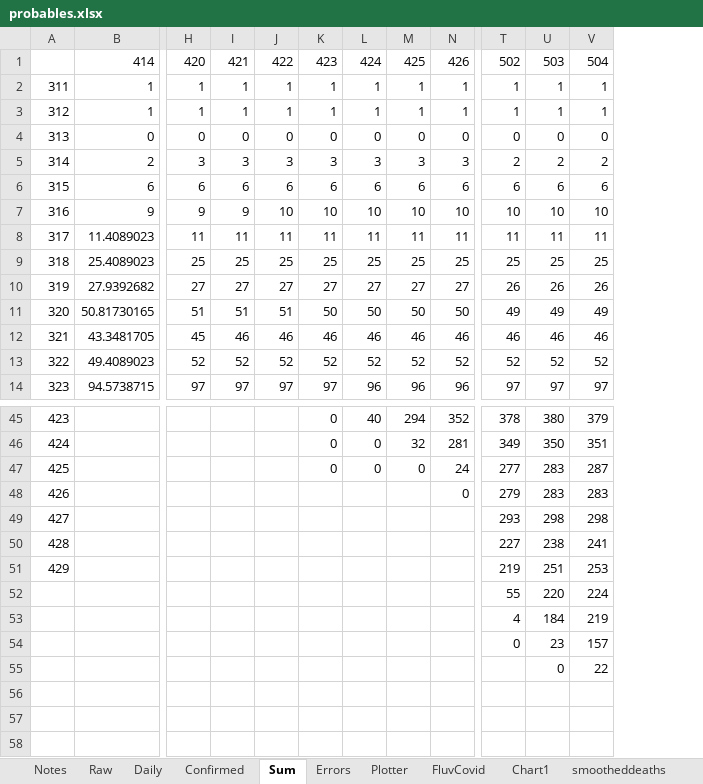
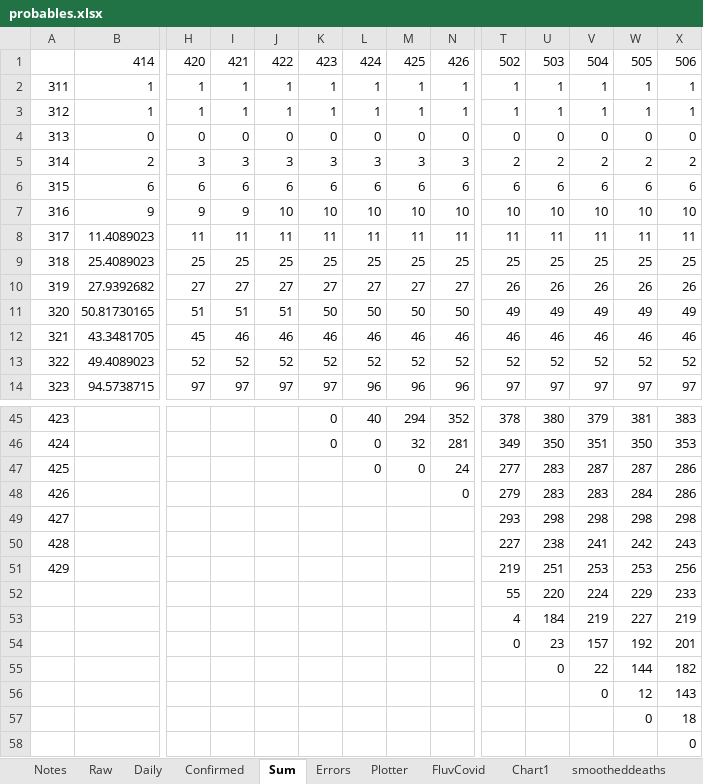
Before and after one commit to cgseife/nyccovid, an Excel workbook: excelsheets/probables.xlsx, sheet Sum, drawn as a sheet; only a part is shown, gaps mark what is left out; values as stored, in another font and other column widths than the file's, no borders; rows hold the shown columns only; the diff names each change by its address in the sheet, - before the commit and + after, or states it on an @@ line.

```diff
--- a/excelsheets/probables.xlsx (sheet Sum)
+++ b/excelsheets/probables.xlsx (sheet Sum)
+column W, rows 1-14: 505 | 1 | 1 | 0 | 2 | 6 | 10 | 11 | 25 | 26 | 49 | 46 | 52 | 97; rows 45-55: 381 | 350 | 287 | 284 | 298 | 242 | 253 | 229 | 227 | 192 | 144
+column X, rows 1-14: 506 | 1 | 1 | 0 | 2 | 6 | 10 | 11 | 25 | 26 | 49 | 46 | 52 | 97; rows 45-55: 383 | 353 | 286 | 286 | 298 | 243 | 256 | 233 | 219 | 201 | 182
-K47: 0
+K47: (empty)
+row 56:  |  |  |  |  |  |  |  |  |  |  | 0 | 12 | 143
+row 57:  |  |  |  |  |  |  |  |  |  |  |  | 0 | 18
+row 58:  |  |  |  |  |  |  |  |  |  |  |  |  | 0
```
Also changed, not shown: sheet smootheddeaths, sheet Plotter, sheet Confirmed, sheet Daily, charts or pictures, 9 other files.
